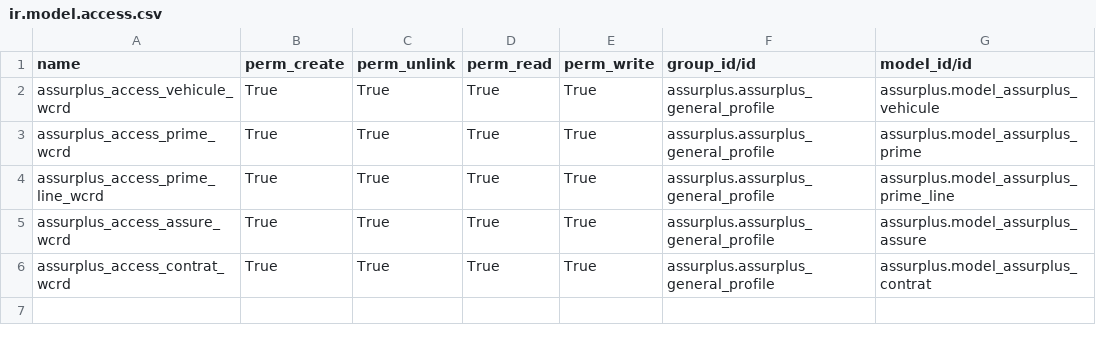
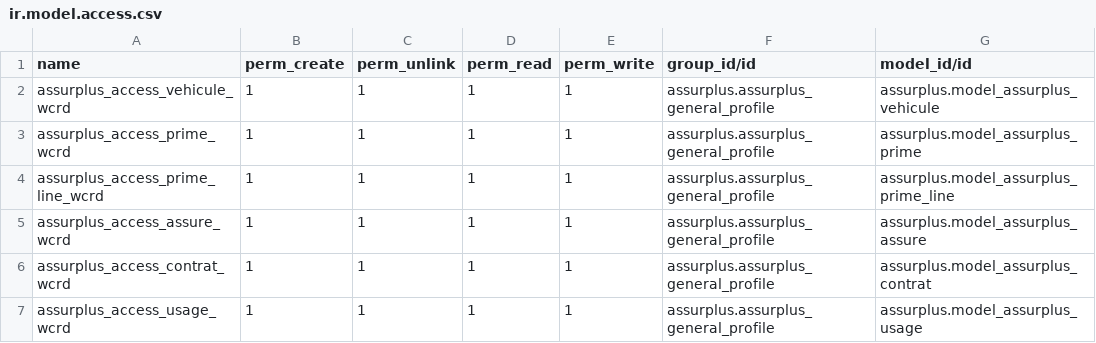
Before and after one commit to chrisdev2018/AssurPlus_, a CSV file: modules/assurplus/security/ir.model.access.csv, drawn as a sheet.

Commit message:
[ADD] Ajoute le model usage ainsi que les droits d'accès

```diff
--- a/modules/assurplus/security/ir.model.access.csv
+++ b/modules/assurplus/security/ir.model.access.csv
@@ -1,6 +1,7 @@
 name,perm_create,perm_unlink,perm_read,perm_write,group_id/id,model_id/id
-assurplus_access_vehicule_wcrd,True,True,True,True,assurplus.assurplus_general_profile,assurplus.model_assurplus_vehicule
-assurplus_access_prime_wcrd,True,True,True,True,assurplus.assurplus_general_profile,assurplus.model_assurplus_prime
-assurplus_access_prime_line_wcrd,True,True,True,True,assurplus.assurplus_general_profile,assurplus.model_assurplus_prime_line
-assurplus_access_assure_wcrd,True,True,True,True,assurplus.assurplus_general_profile,assurplus.model_assurplus_assure
-assurplus_access_contrat_wcrd,True,True,True,True,assurplus.assurplus_general_profile,assurplus.model_assurplus_contrat
+assurplus_access_vehicule_wcrd,1,1,1,1,assurplus.assurplus_general_profile,assurplus.model_assurplus_vehicule
+assurplus_access_prime_wcrd,1,1,1,1,assurplus.assurplus_general_profile,assurplus.model_assurplus_prime
+assurplus_access_prime_line_wcrd,1,1,1,1,assurplus.assurplus_general_profile,assurplus.model_assurplus_prime_line
+assurplus_access_assure_wcrd,1,1,1,1,assurplus.assurplus_general_profile,assurplus.model_assurplus_assure
+assurplus_access_contrat_wcrd,1,1,1,1,assurplus.assurplus_general_profile,assurplus.model_assurplus_contrat
+assurplus_access_usage_wcrd,1,1,1,1,assurplus.assurplus_general_profile,assurplus.model_assurplus_usage
```
Also changed, not shown: 8 other files.
